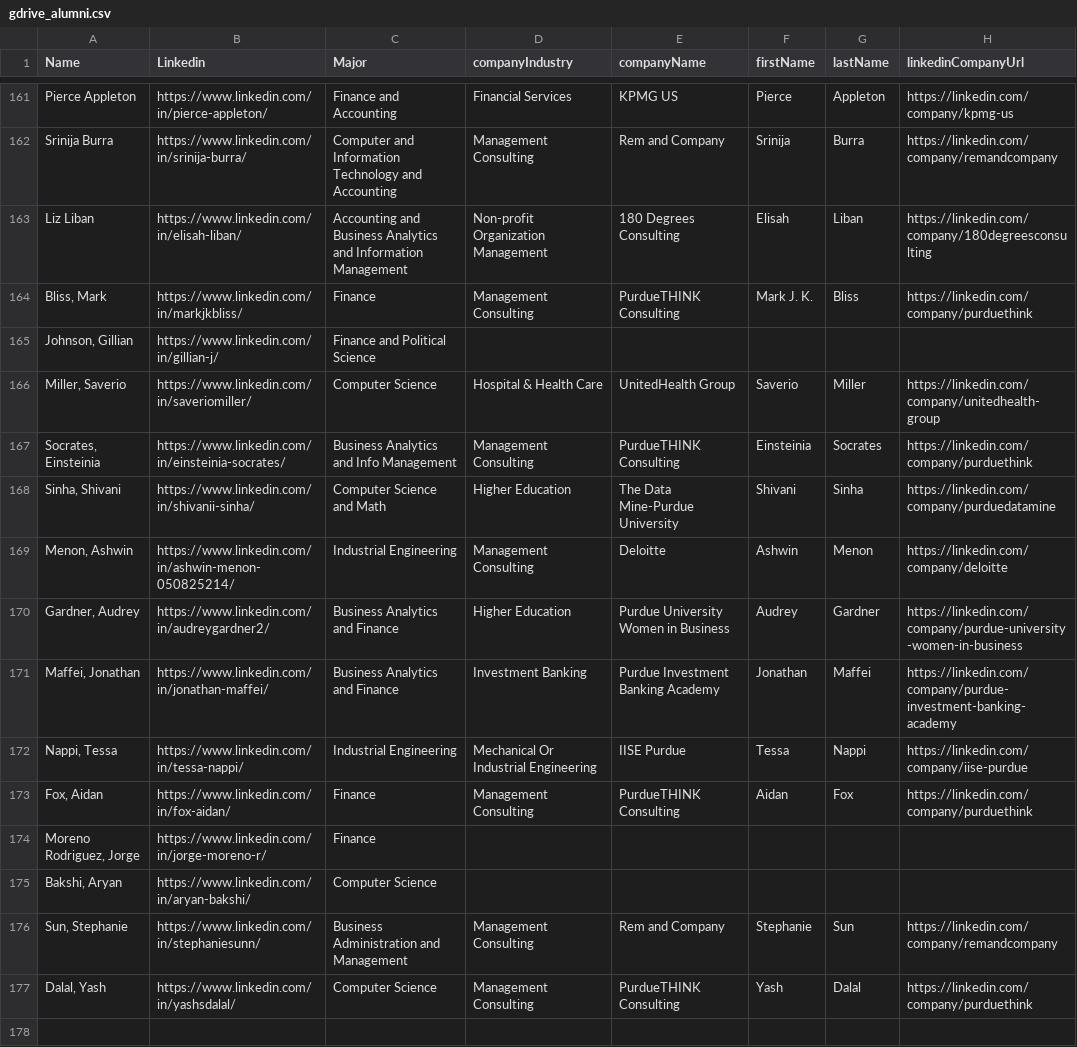
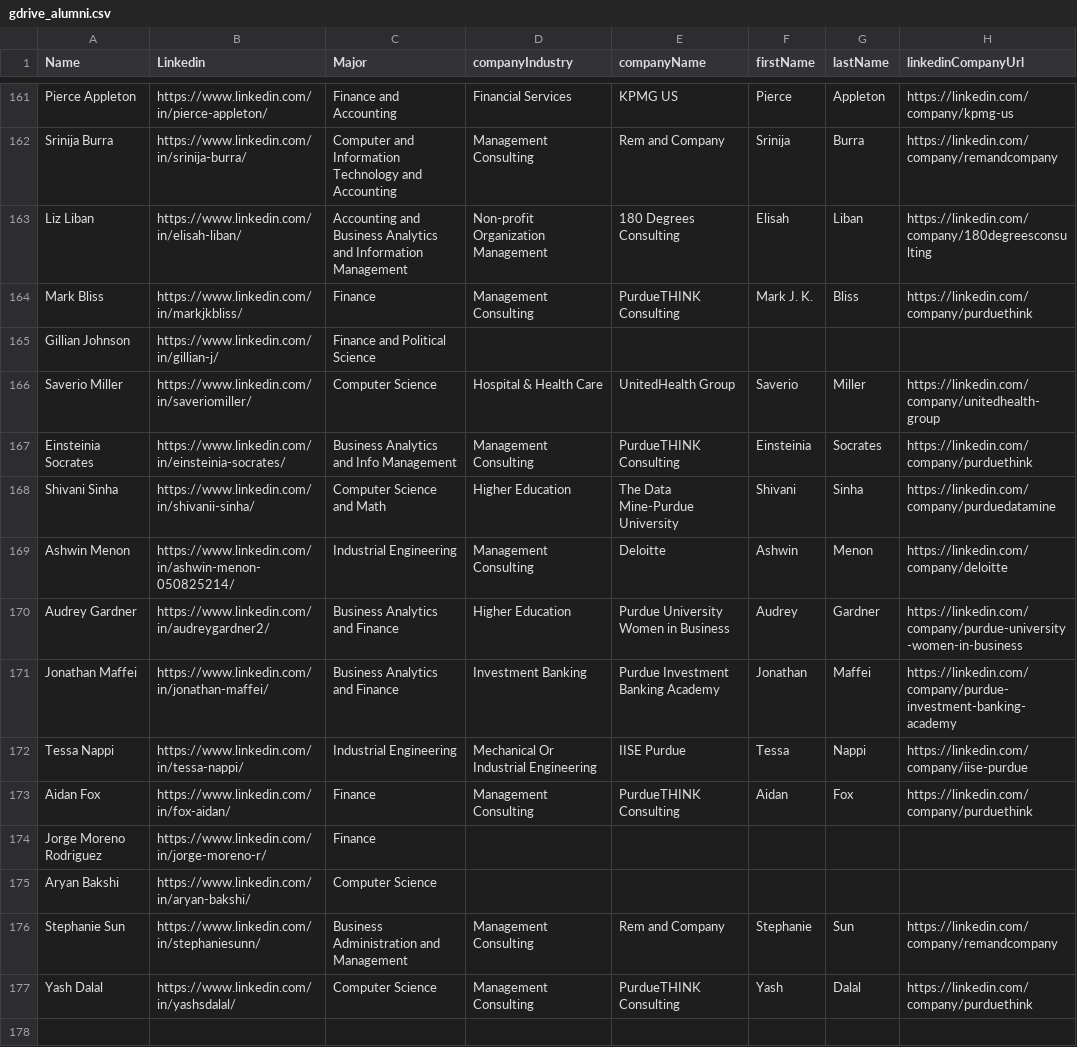
Before and after one commit to AaravMohanty/thinkinternalproject, a CSV file: gdrive_alumni.csv, drawn as a sheet; only a part is shown, gaps mark what is left out; the diff names each change by its address in the sheet, - before the commit and + after, or states it on an @@ line.

```diff
--- a/gdrive_alumni.csv
+++ b/gdrive_alumni.csv
-A164 (Name): Bliss, Mark
+A164 (Name): Mark Bliss
-A165 (Name): Johnson, Gillian
+A165 (Name): Gillian Johnson
-A166 (Name): Miller, Saverio
+A166 (Name): Saverio Miller
-A167 (Name): Socrates, Einsteinia
+A167 (Name): Einsteinia Socrates
-A168 (Name): Sinha, Shivani
+A168 (Name): Shivani Sinha
-A169 (Name): Menon, Ashwin
+A169 (Name): Ashwin Menon
-A170 (Name): Gardner, Audrey
+A170 (Name): Audrey Gardner
-A171 (Name): Maffei, Jonathan
+A171 (Name): Jonathan Maffei
-A172 (Name): Nappi, Tessa
+A172 (Name): Tessa Nappi
-A173 (Name): Fox, Aidan
+A173 (Name): Aidan Fox
-A174 (Name): Moreno Rodriguez, Jorge
+A174 (Name): Jorge Moreno Rodriguez
-A175 (Name): Bakshi, Aryan
+A175 (Name): Aryan Bakshi
-A176 (Name): Sun, Stephanie
+A176 (Name): Stephanie Sun
-A177 (Name): Dalal, Yash
+A177 (Name): Yash Dalal
```
